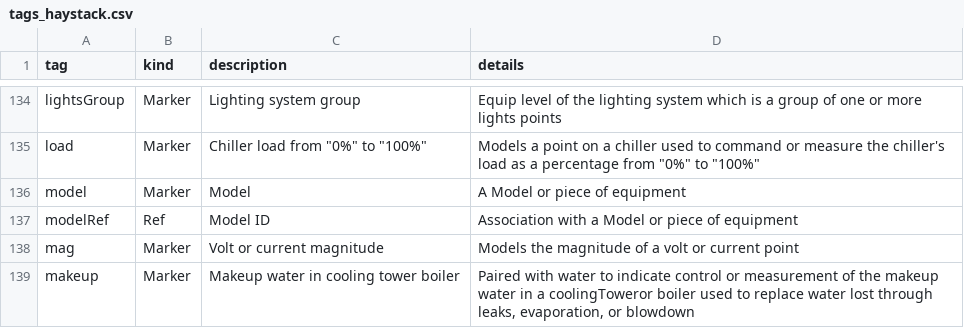
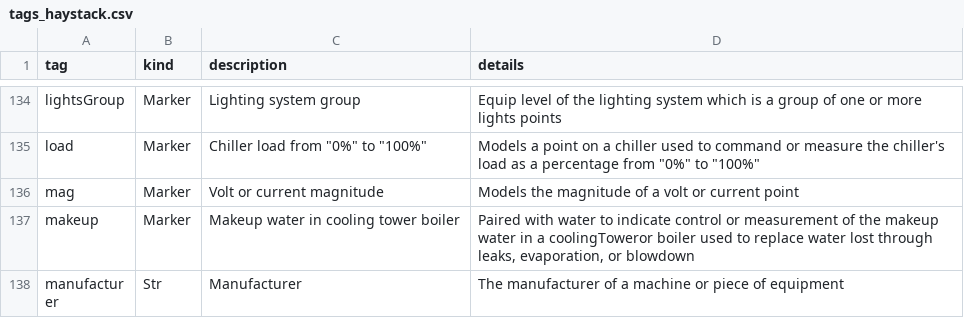
Before and after one commit to opentaps/opentaps_seas, a CSV file: data/tag/seed/tags_haystack.csv, drawn as a sheet; only a part is shown, gaps mark what is left out; the shorter side is filled out with more unchanged rows; the diff names each change by its address in the sheet, - before the commit and + after, or states it on an @@ line.

Commit message:
Move models tags to the opentaps custom seed file

```diff
--- a/data/tag/seed/tags_haystack.csv
+++ b/data/tag/seed/tags_haystack.csv
-row 136: model | Marker | Model | A Model or piece of equipment
-row 137: modelRef | Ref | Model ID | Association with a Model or piece of equipment
```
Also changed, not shown: 1 other file.
